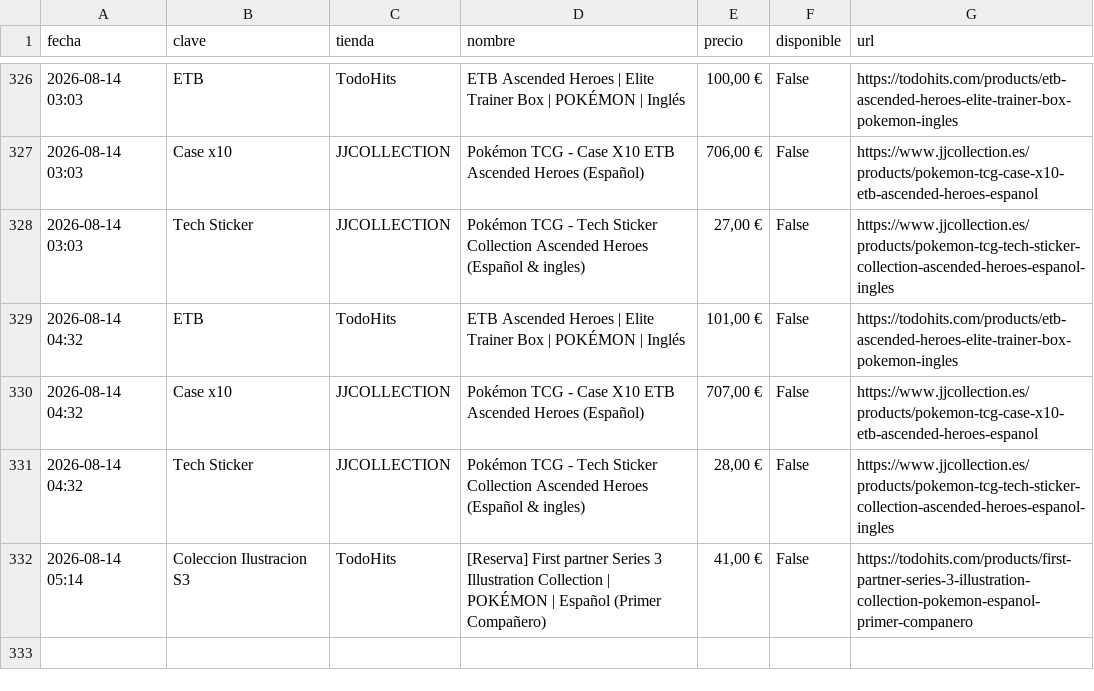
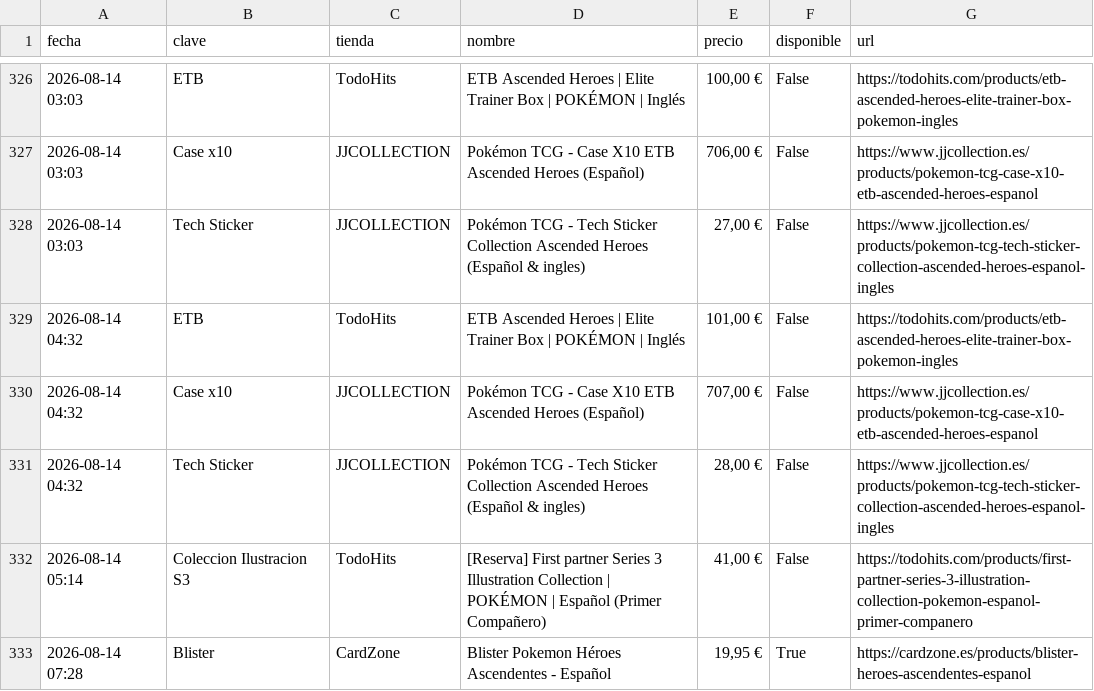
Before and after one commit to YellowComet/diego_scraper_webs, a CSV file: history.csv, drawn as a sheet; only a part is shown, gaps mark what is left out.

```diff
--- a/history.csv
+++ b/history.csv
@@ -332 +332,2 @@ fecha,clave,tienda,nombre,precio,disponible,url
 2026-08-14 05:14,Coleccion Ilustracion S3,TodoHits,[Reserva] First partner Series 3 Illustration Collection | POKÉMON | Español (Primer Compañero),"41,00 €",False,https://todohits.com/products/first-partner-series-3-illustration-collection-pokemon-espanol-primer-companero
+2026-08-14 07:28,Blister,CardZone,Blister Pokemon Héroes Ascendentes - Español,"19,95 €",True,https://cardzone.es/products/blister-heroes-ascendentes-espanol
```
Also changed, not shown: 3 other files.
